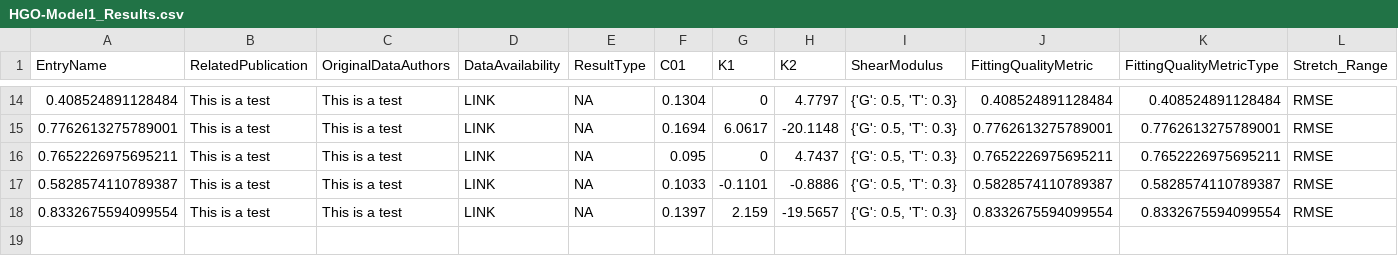
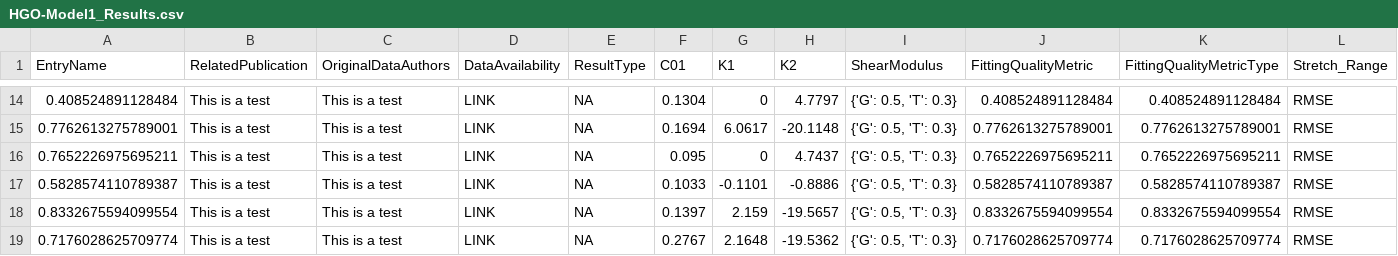
Before and after one commit to Fit2Tissue/Hyperelastic-Material-Models, a CSV file: HGO-Model1_Results.csv, drawn as a sheet; only a part is shown, gaps mark what is left out; rows hold the shown columns only; the diff names each change by its address in the sheet, - before the commit and + after, or states it on an @@ line.

Commit message:
Append results for HGO-Model1 with note

```diff
--- a/HGO-Model1_Results.csv
+++ b/HGO-Model1_Results.csv
+row 19: 0.7176028625709774 | This is a test | This is a test | LINK | NA | 0.2767 | 2.1648 | -19.5362 | {'G': 0.5, 'T': 0.3} | 0.7176028625709774 | 0.7176028625709774 | RMSE
```
